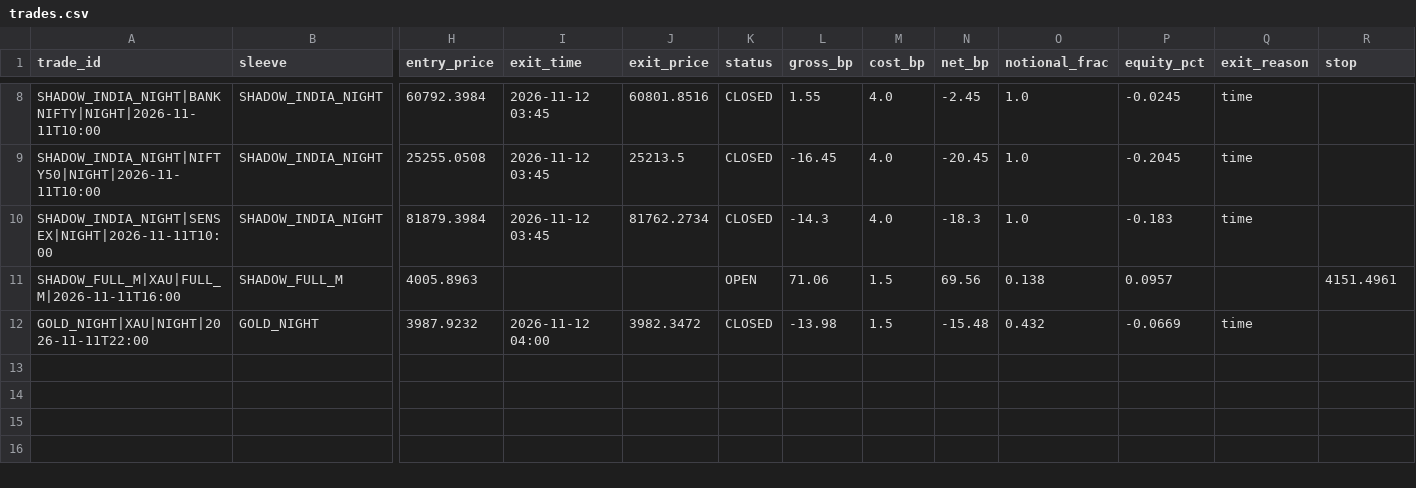
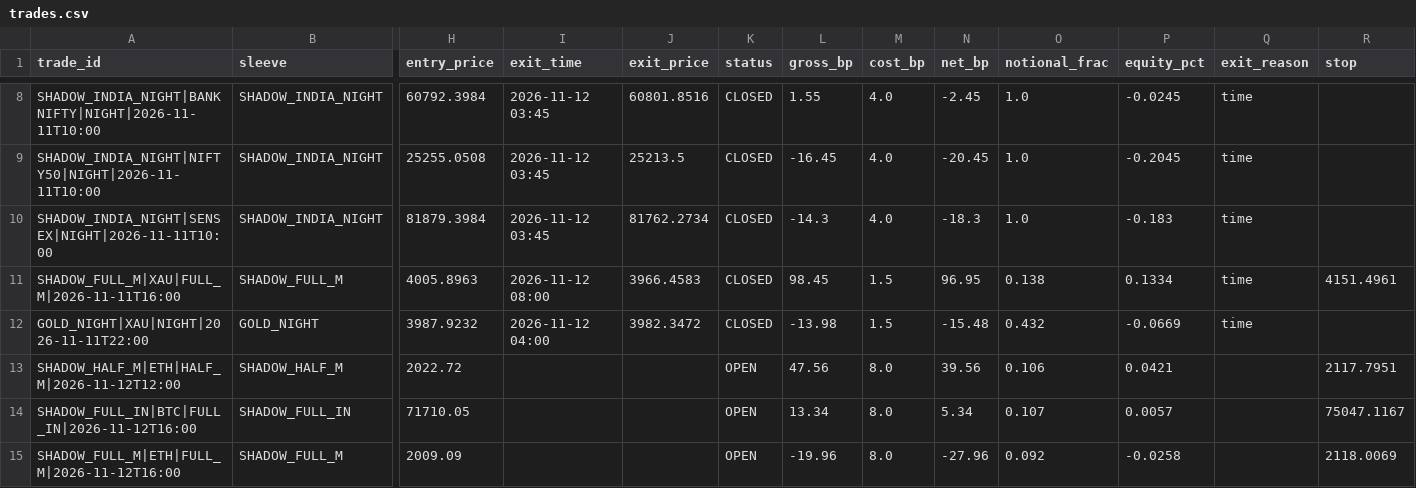
Before and after one commit to findaviator-cloud/trishika-trading, a CSV file: data/paper/trades.csv, drawn as a sheet; only a part is shown, gaps mark what is left out; rows hold the shown columns only; the diff names each change by its address in the sheet, - before the commit and + after, or states it on an @@ line.

Commit message:
paper: update [skip render]

```diff
--- a/data/paper/trades.csv
+++ b/data/paper/trades.csv
-I11 (exit_time): (empty)
+I11 (exit_time): 2026-11-12 08:00
-J11 (exit_price): (empty)
+J11 (exit_price): 3966.4583
-K11 (status): OPEN
+K11 (status): CLOSED
-L11 (gross_bp): 71.06
+L11 (gross_bp): 98.45
-N11 (net_bp): 69.56
+N11 (net_bp): 96.95
-P11 (equity_pct): 0.0957
+P11 (equity_pct): 0.1334
-Q11 (exit_reason): (empty)
+Q11 (exit_reason): time
+row 13: SHADOW_HALF_M|ETH|HALF_M|2026-11-12T12:00 | SHADOW_HALF_M | 2022.72 |  |  | OPEN | 47.56 | 8.0 | 39.56 | 0.106 | 0.0421 |  | 2117.7951
+row 14: SHADOW_FULL_IN|BTC|FULL_IN|2026-11-12T16:00 | SHADOW_FULL_IN | 71710.05 |  |  | OPEN | 13.34 | 8.0 | 5.34 | 0.107 | 0.0057 |  | 75047.1167
+row 15: SHADOW_FULL_M|ETH|FULL_M|2026-11-12T16:00 | SHADOW_FULL_M | 2009.09 |  |  | OPEN | -19.96 | 8.0 | -27.96 | 0.092 | -0.0258 |  | 2118.0069
```
Also changed, not shown: 2 other files.
